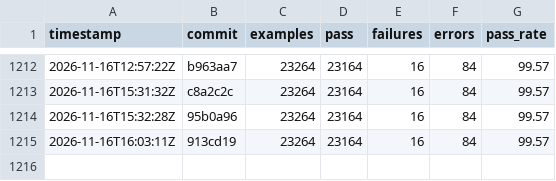
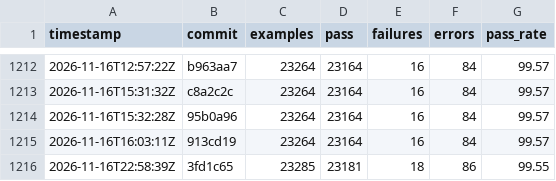
Before and after one commit to sisshiki1969/monoruby, a CSV file: spec/data/history_total.csv, drawn as a sheet; only a part is shown, gaps mark what is left out.

```diff
--- a/spec/data/history_total.csv
+++ b/spec/data/history_total.csv
@@ -1215 +1215,2 @@ timestamp,commit,examples,pass,failures,errors,pass_rate
 2026-11-16T16:03:11Z,913cd19,23264,23164,16,84,99.57
+2026-11-16T22:58:39Z,3fd1c65,23285,23181,18,86,99.55
```
Also changed, not shown: 2 other files.
